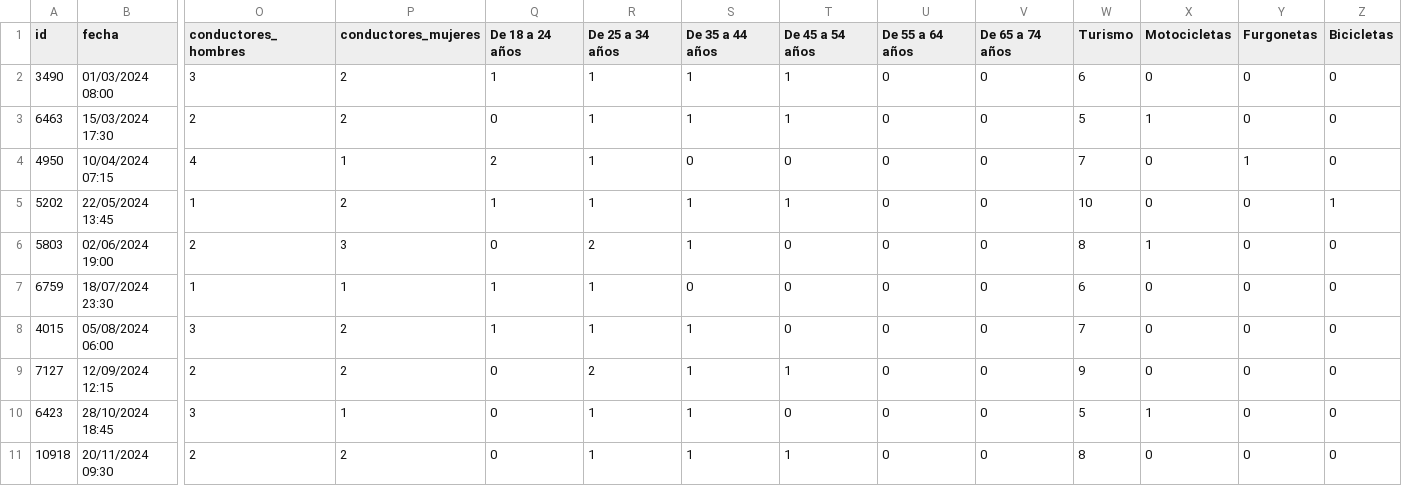
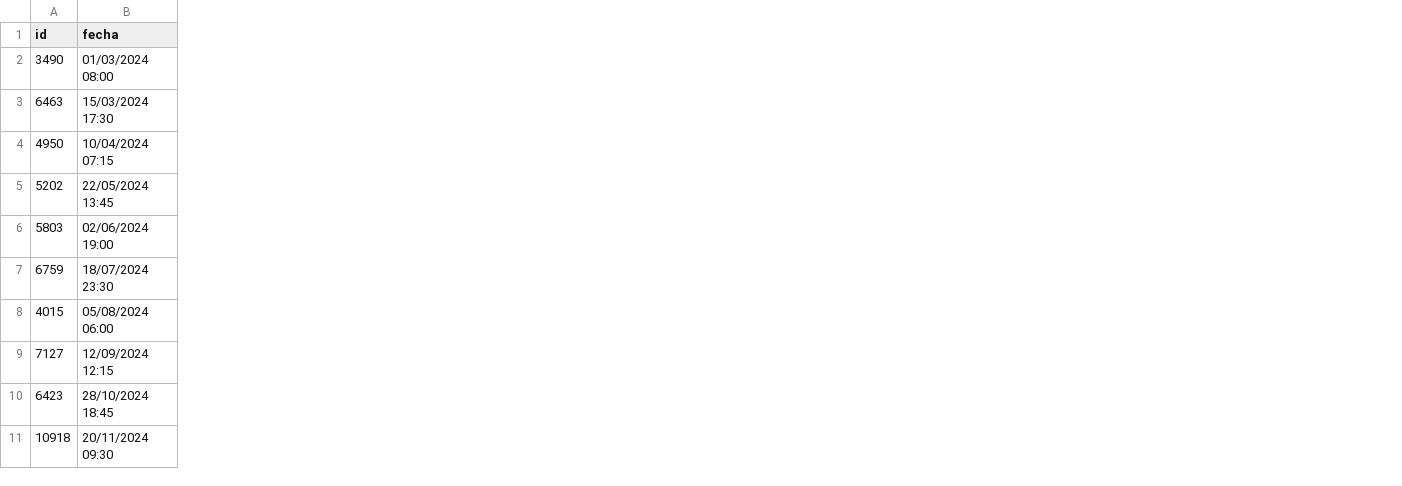
Before and after one commit to CochiseDev/SafeDrive, a CSV file: ejemplares_prediccion.csv, drawn as a sheet; only a part is shown, gaps mark what is left out; the diff names each change by its address in the sheet, - before the commit and + after, or states it on an @@ line.

Commit message:
Removed demographic columns to reduce noise

```diff
--- a/ejemplares_prediccion.csv
+++ b/ejemplares_prediccion.csv
-column O (conductores_hombres), rows 2-11: 3 | 2 | 4 | 1 | 2 | 1 | 3 | 2 | 3 | 2
-column P (conductores_mujeres), rows 2-11: 2 | 2 | 1 | 2 | 3 | 1 | 2 | 2 | 1 | 2
-column Q (De 18 a 24 años), rows 2-11: 1 | 0 | 2 | 1 | 0 | 1 | 1 | 0 | 0 | 0
-column R (De 25 a 34 años), rows 2-11: 1 | 1 | 1 | 1 | 2 | 1 | 1 | 2 | 1 | 1
-column S (De 35 a 44 años), rows 2-11: 1 | 1 | 0 | 1 | 1 | 0 | 1 | 1 | 1 | 1
-column T (De 45 a 54 años), rows 2-11: 1 | 1 | 0 | 1 | 0 | 0 | 0 | 1 | 0 | 1
-column U (De 55 a 64 años), rows 2-11: all 0
-column V (De 65 a 74 años), rows 2-11: all 0
-column W (Turismo), rows 2-11: 6 | 5 | 7 | 10 | 8 | 6 | 7 | 9 | 5 | 8
-column X (Motocicletas), rows 2-11: 0 | 1 | 0 | 0 | 1 | 0 | 0 | 0 | 1 | 0
-column Y (Furgonetas), rows 2-11: 0 | 0 | 1 | 0 | 0 | 0 | 0 | 0 | 0 | 0
-column Z (Bicicletas), rows 2-11: 0 | 0 | 0 | 1 | 0 | 0 | 0 | 0 | 0 | 0
```
Also changed, not shown: 10 other files.
